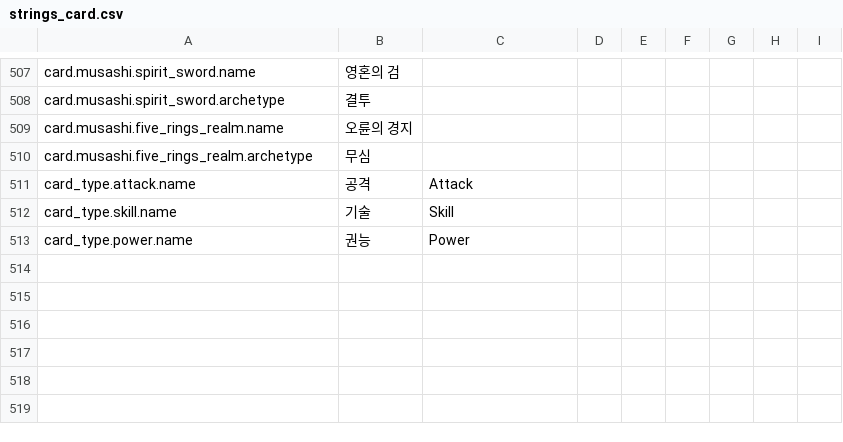
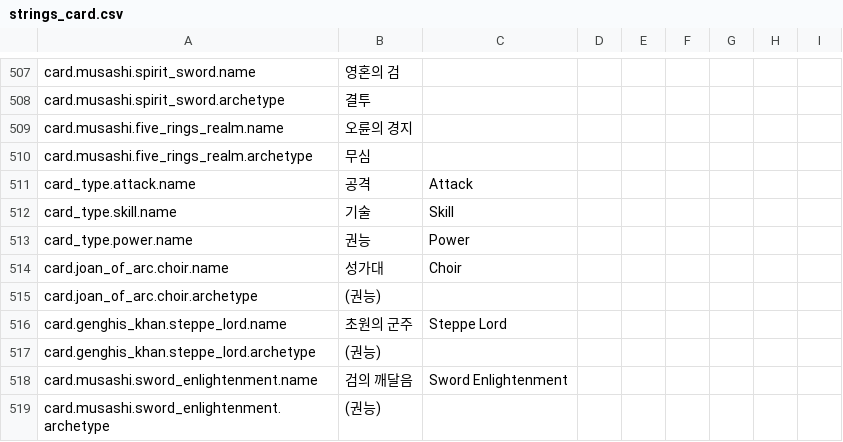
Before and after one commit to l980l/stsl, a CSV file: resources/translations/strings_card.csv, drawn as a sheet; only a part is shown, gaps mark what is left out.

```diff
--- a/resources/translations/strings_card.csv
+++ b/resources/translations/strings_card.csv
@@ -513 +513,7 @@ card_type.skill.name,기술,Skill,,,,,,
 card_type.power.name,권능,Power,,,,,,
+card.joan_of_arc.choir.name,성가대,Choir,,,,,,
+card.joan_of_arc.choir.archetype,(권능),,,,,,,
+card.genghis_khan.steppe_lord.name,초원의 군주,Steppe Lord,,,,,,
+card.genghis_khan.steppe_lord.archetype,(권능),,,,,,,
+card.musashi.sword_enlightenment.name,검의 깨달음,Sword Enlightenment,,,,,,
+card.musashi.sword_enlightenment.archetype,(권능),,,,,,,
```
Also changed, not shown: 3 other files.
